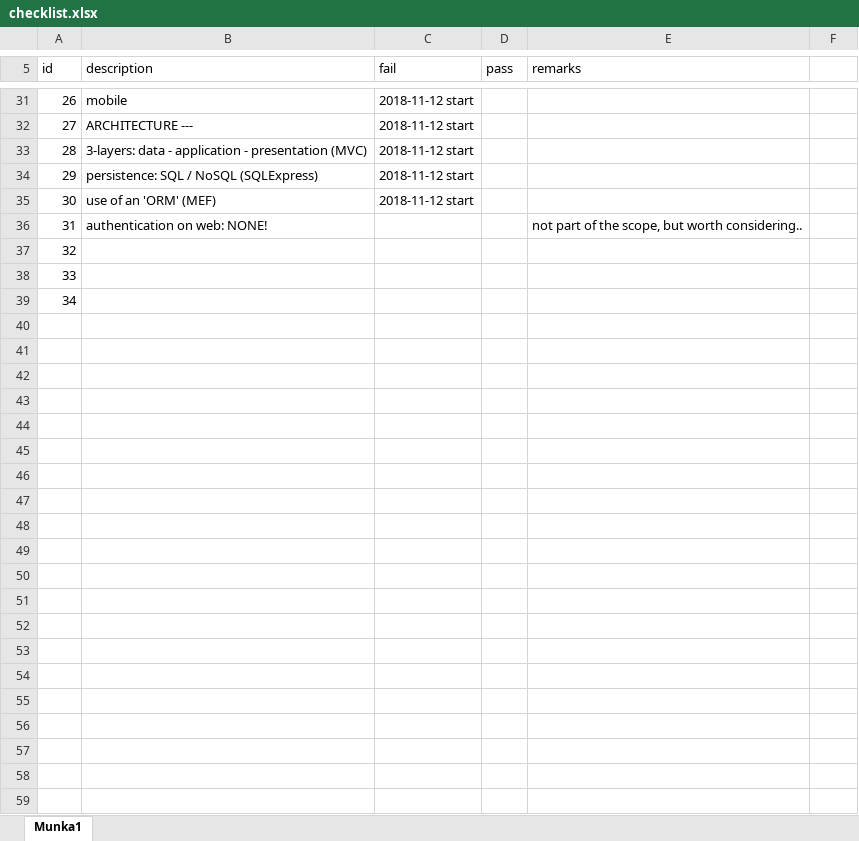
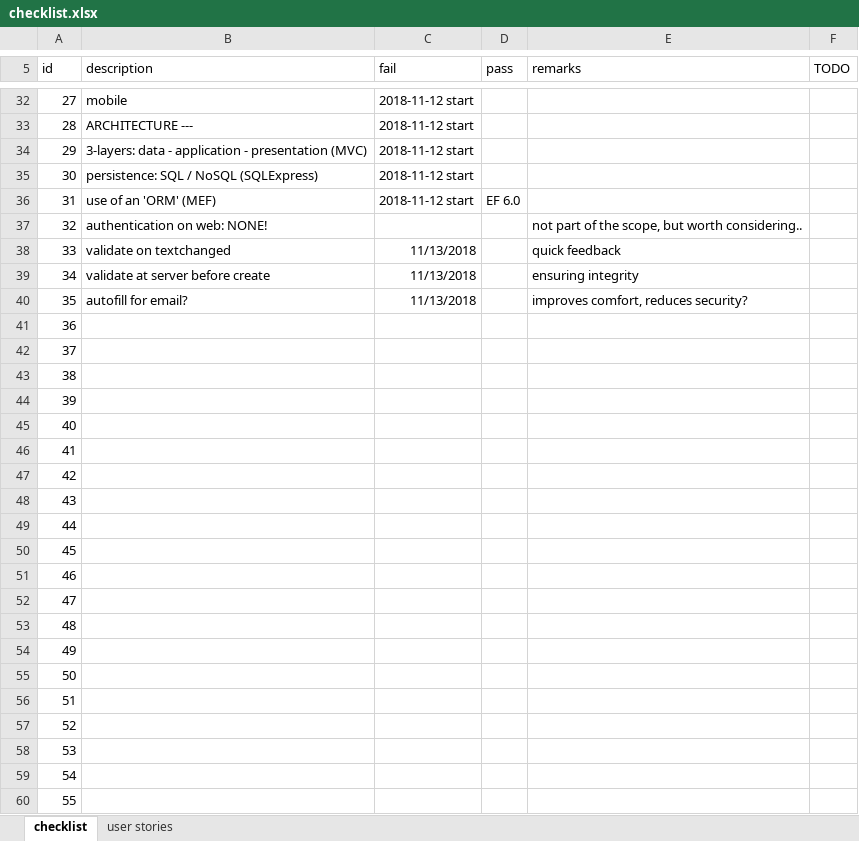
Before and after one commit to oqnq/fullstackdev, an Excel workbook: checklist.xlsx, sheet checklist, drawn as a sheet; only a part is shown, gaps mark what is left out; values as stored, in another font and other column widths than the file's, no borders; conditional formats not drawn; addresses are those after the commit; the diff covers the shown part only; the diff names each change by its address in the sheet, - before the commit and + after, or states it on an @@ line.

```diff
--- a/checklist.xlsx (sheet checklist)
+++ b/checklist.xlsx (sheet checklist)
-sheet tab: Munka1
+sheet tab: checklist
+sheet tab: user stories
-F5: (empty)
+F5: TODO
@@ column A (id) renumbered between rows 16 and 43 @@
-D36 (pass): (empty)
+D36 (pass): EF 6.0
+row 38: 33 | validate on textchanged | 11/13/2018 |  | quick feedback
+row 39: 34 | validate at server before create | 11/13/2018 |  | ensuring integrity
+row 40: 35 | autofill for email? | 11/13/2018 |  | improves comfort, reduces security?
+row 44: 39
+row 45: 40
+row 46: 41
+row 47: 42
+row 48: 43
+row 49: 44
+row 50: 45
+row 51: 46
+row 52: 47
+row 53: 48
+row 54: 49
+row 55: 50
+row 56: 51
+row 57: 52
+row 58: 53
+row 59: 54
+row 60: 55
```
Also changed, not shown: 1 added row and 12 edited cells elsewhere in this sheet, 30 other files.
